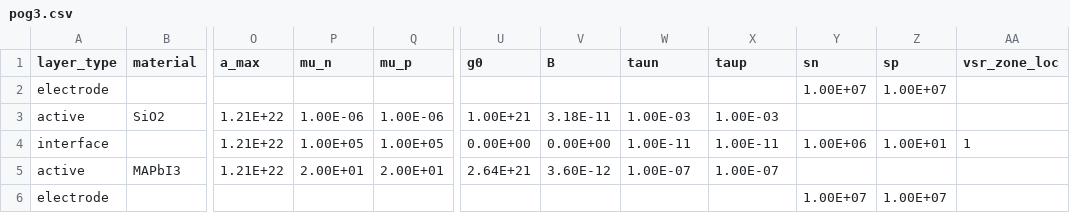
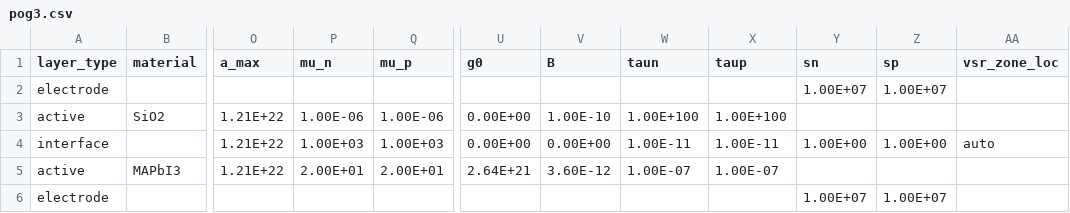
Before and after one commit to barnesgroupICL/Driftfusion, a CSV file: Input_files/pog3.csv, drawn as a sheet; only a part is shown, gaps mark what is left out; the diff names each change by its address in the sheet, - before the commit and + after, or states it on an @@ line.

```diff
--- a/Input_files/pog3.csv
+++ b/Input_files/pog3.csv
-U3 (g0): 1.00E+21
+U3 (g0): 0.00E+00
-V3 (B): 3.18E-11
+V3 (B): 1.00E-10
-W3 (taun): 1.00E-03
+W3 (taun): 1.00E+100
-X3 (taup): 1.00E-03
+X3 (taup): 1.00E+100
-P4 (mu_n): 1.00E+05
+P4 (mu_n): 1.00E+03
-Q4 (mu_p): 1.00E+05
+Q4 (mu_p): 1.00E+03
-Y4 (sn): 1.00E+06
+Y4 (sn): 1.00E+00
-Z4 (sp): 1.00E+01
+Z4 (sp): 1.00E+00
-AA4 (vsr_zone_loc): 1
+AA4 (vsr_zone_loc): auto
```
Also changed, not shown: 2 other files.
